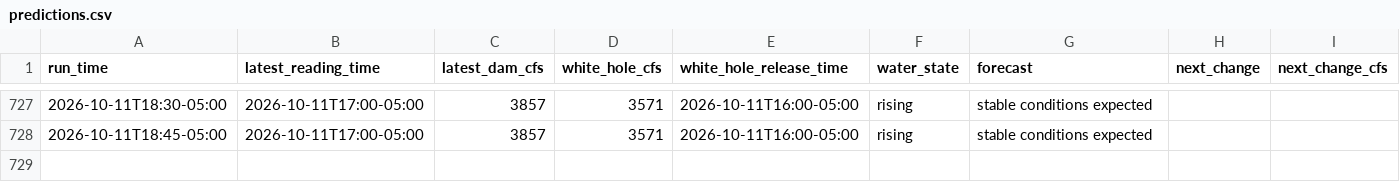
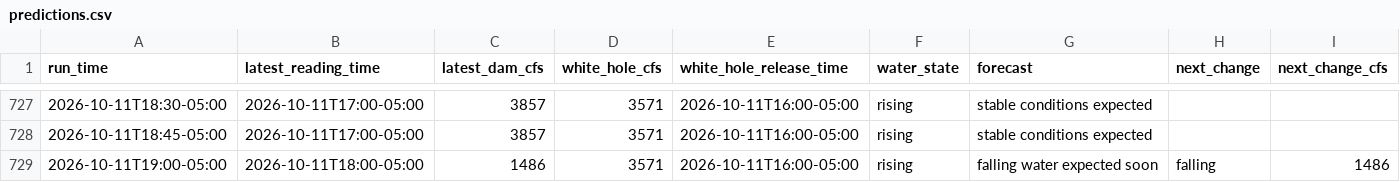
Before and after one commit to frogmoses/WhiteRiverData, a CSV file: predictions.csv, drawn as a sheet; only a part is shown, gaps mark what is left out; rows hold the shown columns only; the diff names each change by its address in the sheet, - before the commit and + after, or states it on an @@ line.

Commit message:
Update water conditions 2026-10-11 20:00

```diff
--- a/predictions.csv
+++ b/predictions.csv
+row 729: 2026-10-11T19:00-05:00 | 2026-10-11T18:00-05:00 | 1486 | 3571 | 2026-10-11T16:00-05:00 | rising | falling water expected soon | falling | 1486
```
Also changed, not shown: 1 other file.
